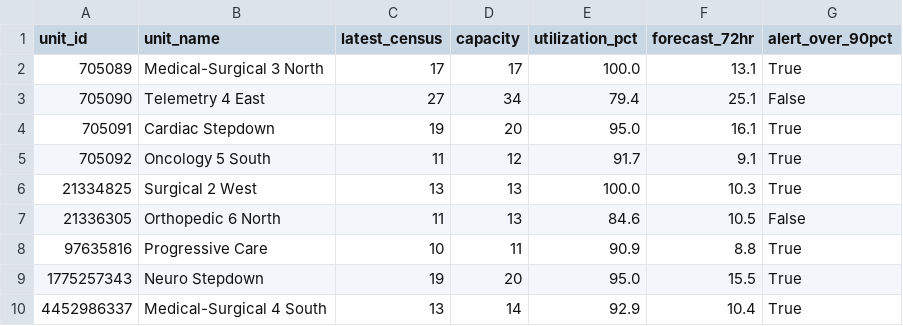
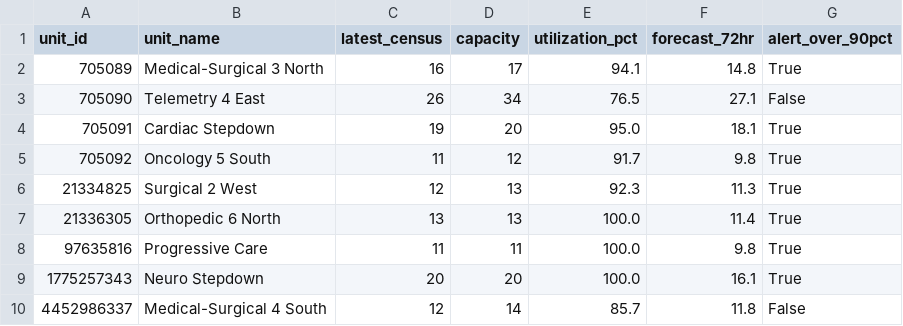
Before and after one commit to joshquigs11093/Nurse_Unit_Census_Prediction, a CSV file: outputs/tableau/executive_summary.csv, drawn as a sheet.

```diff
--- a/outputs/tableau/executive_summary.csv
+++ b/outputs/tableau/executive_summary.csv
@@ -1,10 +1,10 @@
 unit_id,unit_name,latest_census,capacity,utilization_pct,forecast_72hr,alert_over_90pct
-705089,Medical-Surgical 3 North,17,17,100.0,13.1,True
-705090,Telemetry 4 East,27,34,79.4,25.1,False
-705091,Cardiac Stepdown,19,20,95.0,16.1,True
-705092,Oncology 5 South,11,12,91.7,9.1,True
-21334825,Surgical 2 West,13,13,100.0,10.3,True
-21336305,Orthopedic 6 North,11,13,84.6,10.5,False
-97635816,Progressive Care,10,11,90.9,8.8,True
-1775257343,Neuro Stepdown,19,20,95.0,15.5,True
-4452986337,Medical-Surgical 4 South,13,14,92.9,10.4,True
+705089,Medical-Surgical 3 North,16,17,94.1,14.8,True
+705090,Telemetry 4 East,26,34,76.5,27.1,False
+705091,Cardiac Stepdown,19,20,95.0,18.1,True
+705092,Oncology 5 South,11,12,91.7,9.8,True
+21334825,Surgical 2 West,12,13,92.3,11.3,True
+21336305,Orthopedic 6 North,13,13,100.0,11.4,True
+97635816,Progressive Care,11,11,100.0,9.8,True
+1775257343,Neuro Stepdown,20,20,100.0,16.1,True
+4452986337,Medical-Surgical 4 South,12,14,85.7,11.8,False
```
Also changed, not shown: outputs/tableau/drift_history.csv, outputs/tableau/forecast_predictions.csv, 5 other files.
